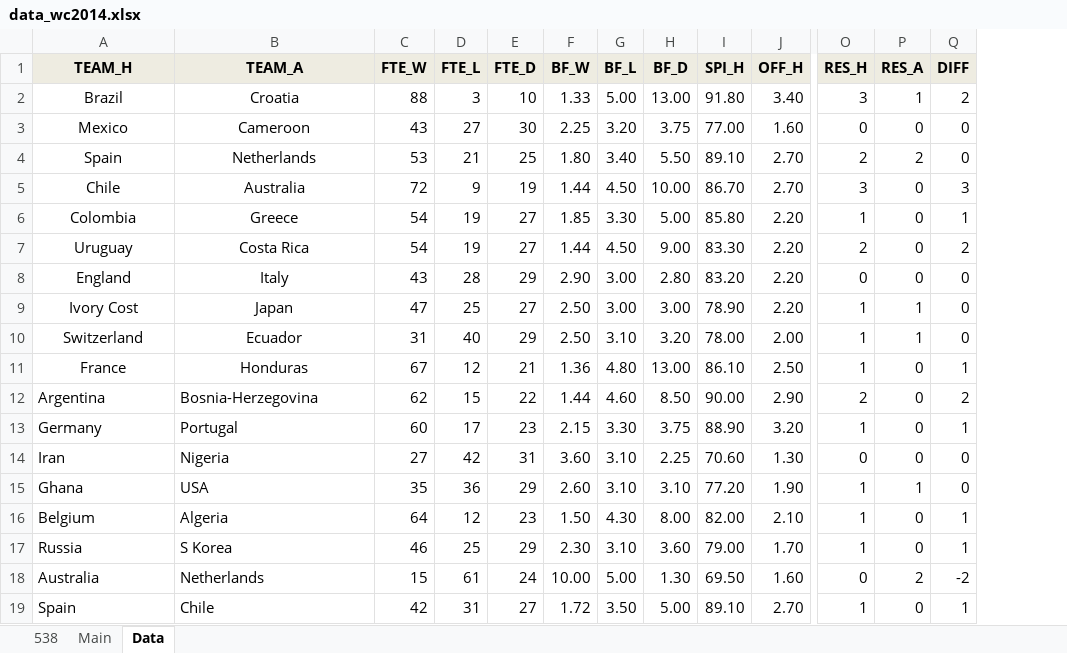
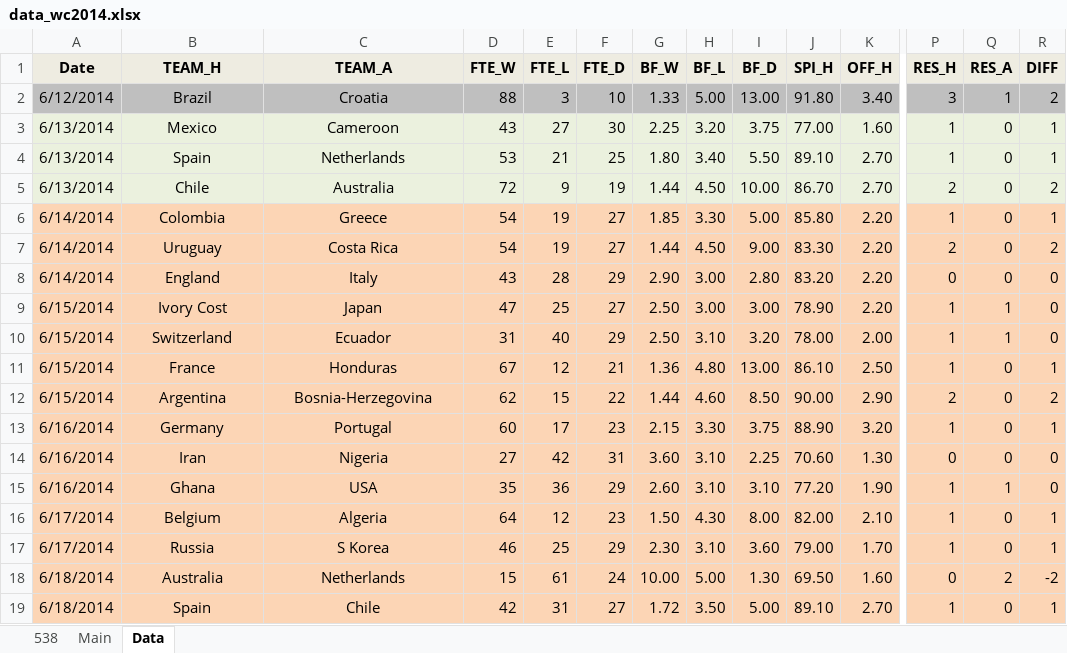
Before and after one commit to woobe/wc2014, an Excel workbook: data/data_wc2014.xlsx, sheet Data, drawn as a sheet; only a part is shown, gaps mark what is left out; values as stored, in another font and other column widths than the file's, no borders; conditional formats not drawn; addresses are those after the commit; the diff covers the shown part only; the diff names each change by its address in the sheet, - before the commit and + after, or states it on an @@ line.

```diff
--- a/data/data_wc2014.xlsx (sheet Data)
+++ b/data/data_wc2014.xlsx (sheet Data)
+column A (Date), rows 2-19: 6/12/2014 | 6/13/2014 | 6/13/2014 | 6/13/2014 | 6/14/2014 | 6/14/2014 | 6/14/2014 | 6/15/2014 | 6/15/2014 | 6/15/2014 | 6/15/2014 | 6/16/2014 | 6/16/2014 | 6/16/2014 | 6/17/2014 | 6/17/2014 | 6/18/2014 | 6/18/2014
-B2:R2 fill: none
+B2:R2 fill: #BFBFBF
-B3:R5 fill: none
+B3:R5 fill: #EBF1DE
-P3 (RES_H): 0
+P3 (RES_H): 1
-R3:R4 (DIFF): 0
+R3:R4 (DIFF): 1
-P4 (RES_H): 2
+P4 (RES_H): 1
-Q4 (RES_A): 2
+Q4 (RES_A): 0
-P5 (RES_H): 3
+P5 (RES_H): 2
-R5 (DIFF): 3
+R5 (DIFF): 2
-B6:R19 fill: none
+B6:R19 fill: #FCD5B5
-B12:C19 alignment: left
+B12:C19 alignment: center
```
Also changed, not shown: cell formats elsewhere in this sheet, sheet Main, formulas that keep their value, 2 other files.
